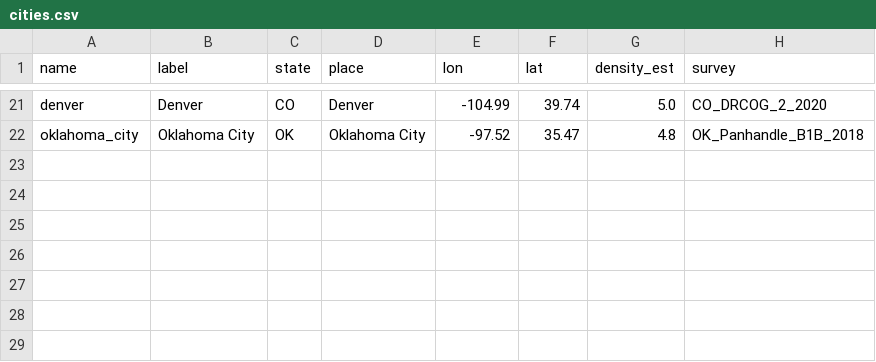
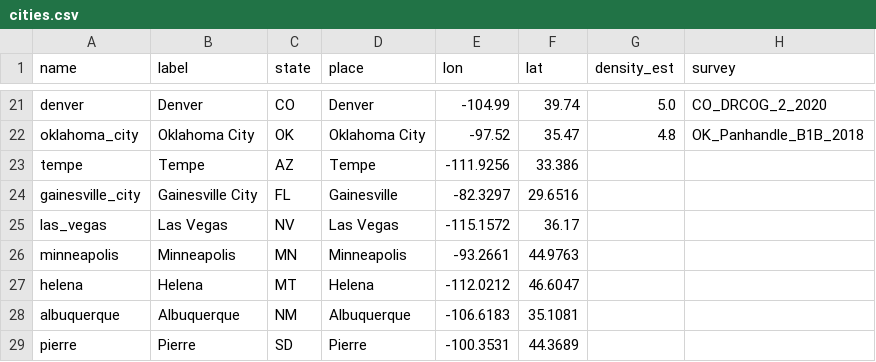
Before and after one commit to AndresC-repo/city_dashboard, a CSV file: cities.csv, drawn as a sheet; only a part is shown, gaps mark what is left out; the diff names each change by its address in the sheet, - before the commit and + after, or states it on an @@ line.

Commit message:
added dataset tab to city dashboard

```diff
--- a/cities.csv
+++ b/cities.csv
+row 23: tempe | Tempe | AZ | Tempe | -111.9256 | 33.386
+row 24: gainesville_city | Gainesville City | FL | Gainesville | -82.3297 | 29.6516
+row 25: las_vegas | Las Vegas | NV | Las Vegas | -115.1572 | 36.17
+row 26: minneapolis | Minneapolis | MN | Minneapolis | -93.2661 | 44.9763
+row 27: helena | Helena | MT | Helena | -112.0212 | 46.6047
+row 28: albuquerque | Albuquerque | NM | Albuquerque | -106.6183 | 35.1081
+row 29: pierre | Pierre | SD | Pierre | -100.3531 | 44.3689
```
Also changed, not shown: 16 other files.
